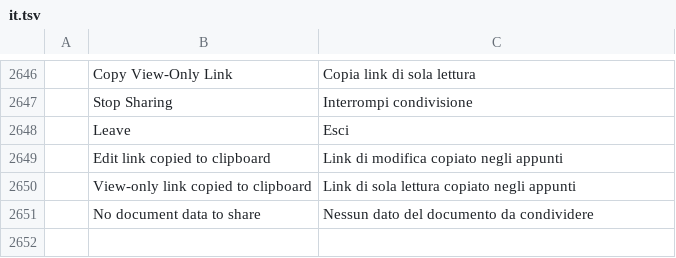
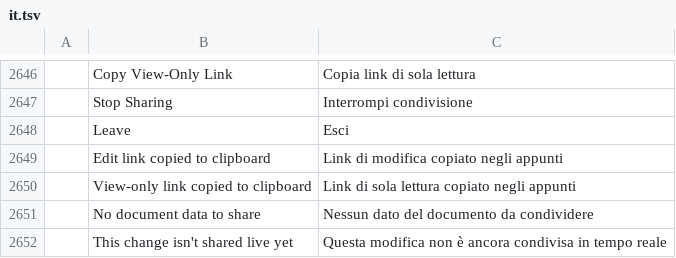
Before and after one commit to Dominic-Pi-Sunyer/pdfcraft, a TSV file: crates/ui-egui/src/i18n/it.tsv, drawn as a sheet; only a part is shown, gaps mark what is left out; the diff names each change by its address in the sheet, - before the commit and + after, or states it on an @@ line.

```diff
--- a/crates/ui-egui/src/i18n/it.tsv
+++ b/crates/ui-egui/src/i18n/it.tsv
+row 2652:  | This change isn't shared live yet | Questa modifica non è ancora condivisa in tempo reale
```
Also changed, not shown: crates/ui-egui/src/i18n/fr.tsv, crates/ui-egui/src/i18n/ja.tsv, 32 other files.
